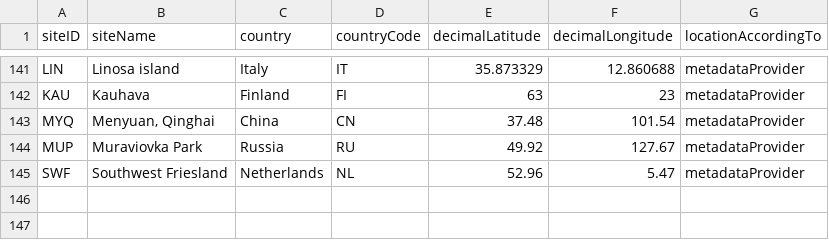
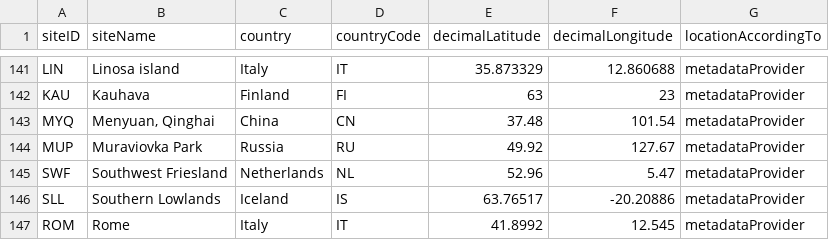
Before and after one commit to SPI-Birds/metadata, a CSV file: inst/extdata/site_codes.csv, drawn as a sheet; only a part is shown, gaps mark what is left out; the diff names each change by its address in the sheet, - before the commit and + after, or states it on an @@ line.

```diff
--- a/inst/extdata/site_codes.csv
+++ b/inst/extdata/site_codes.csv
+row 146: SLL | Southern Lowlands | Iceland | IS | 63.76517 | -20.20886 | metadataProvider
+row 147: ROM | Rome | Italy | IT | 41.8992 | 12.545 | metadataProvider
```
Also changed, not shown: inst/extdata/archive/site_codes.csv, inst/extdata/archive/species_codes.csv, 7 other files.
